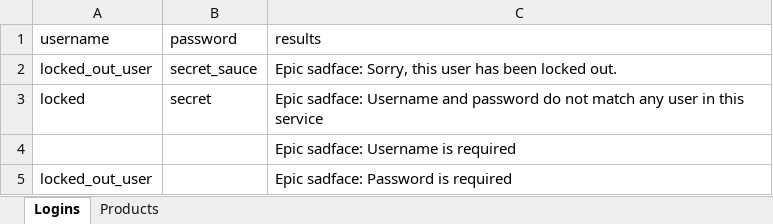
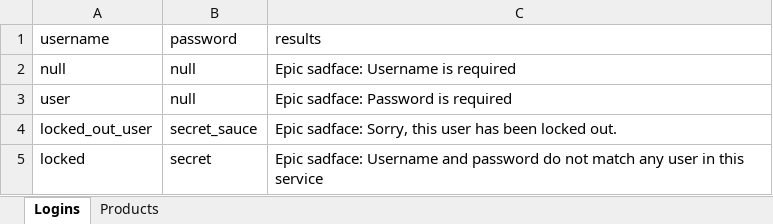
Before and after one commit to jeannieteo/saucedemoTestAutomation, an Excel workbook: src/main/resources/saucedemotestdata.xlsx, sheet Logins, drawn as a sheet; values as stored, in another font and other column widths than the file's, no borders; charts and pictures not drawn; removed rows and columns are numbered as before the commit, all else as after; the diff names each change by its address in the sheet, - before the commit and + after, or states it on an @@ line.

Commit message:
Added new test in product
Added new test in product
moved files from main to test

```diff
--- a/src/main/resources/saucedemotestdata.xlsx (sheet Logins)
+++ b/src/main/resources/saucedemotestdata.xlsx (sheet Logins)
+row 2: null | null | Epic sadface: Username is required
+row 3: user | null | Epic sadface: Password is required
-row 4:  |  | Epic sadface: Username is required
-row 5: locked_out_user |  | Epic sadface: Password is required
```
Also changed, not shown: sheet Products, 7 other files.
